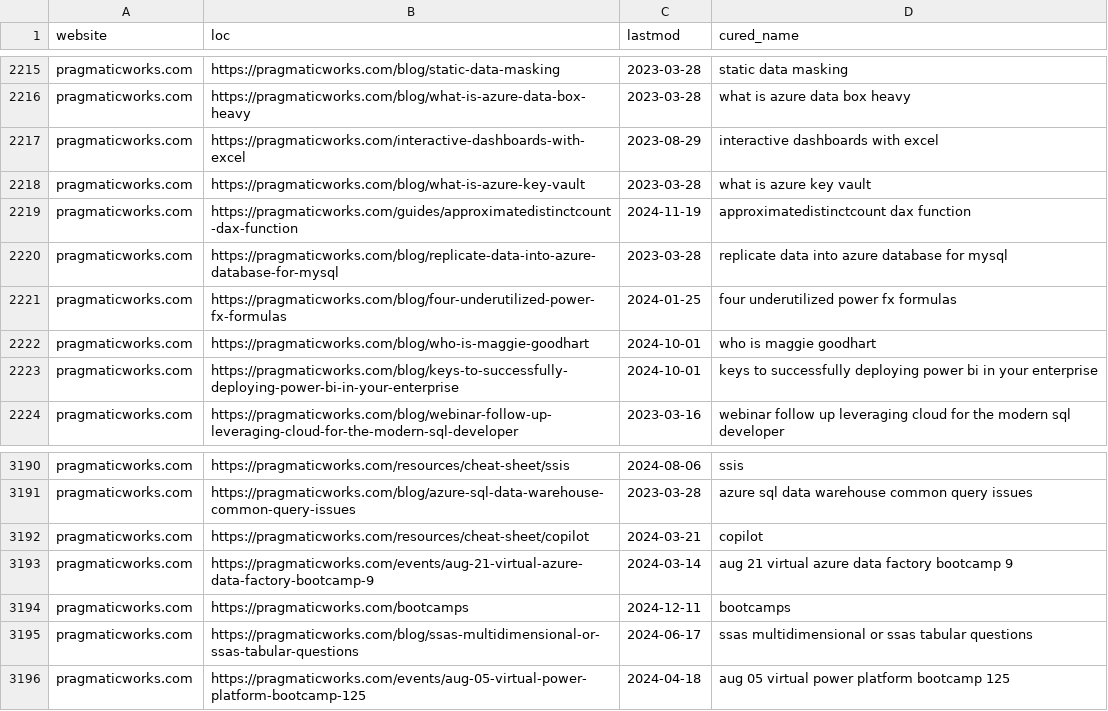
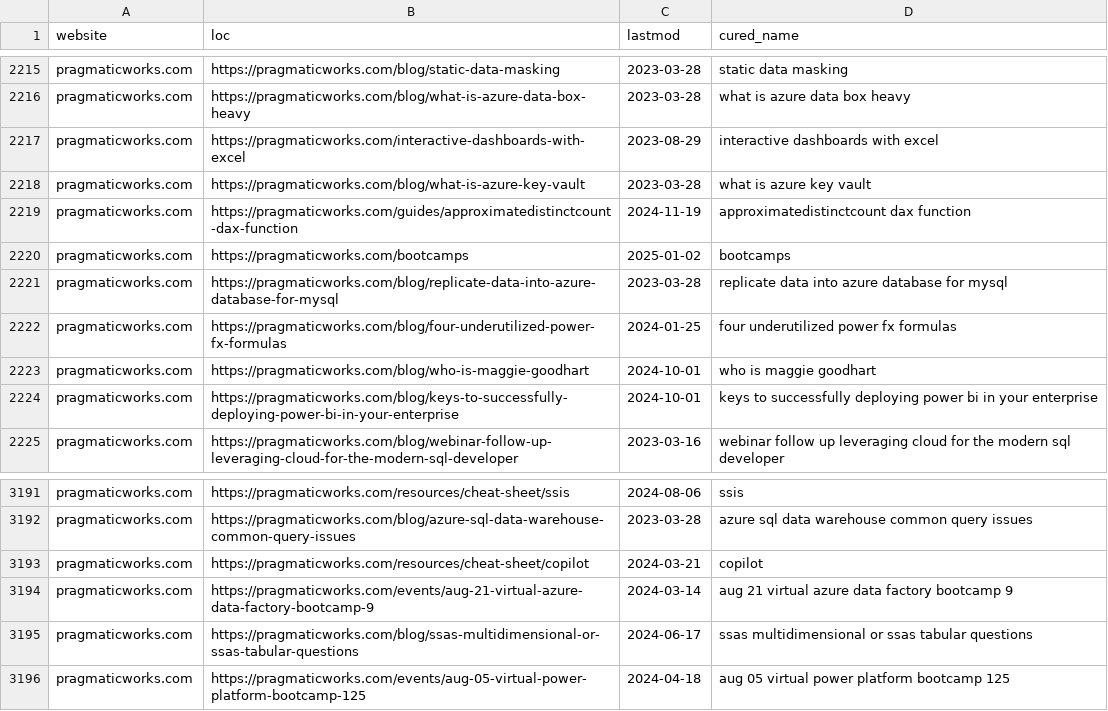
Before and after one commit to julian-passebecq/newsai_script, a CSV file: data/article_blog.csv, drawn as a sheet; only a part is shown, gaps mark what is left out; removed rows and columns are numbered as before the commit, all else as after; the diff covers the shown part only; the diff names each change by its address in the sheet, - before the commit and + after, or states it on an @@ line.

```diff
--- a/data/article_blog.csv
+++ b/data/article_blog.csv
+row 2220: pragmaticworks.com | https://pragmaticworks.com/bootcamps | 2025-01-02 | bootcamps
-row 3194: pragmaticworks.com | https://pragmaticworks.com/bootcamps | 2024-12-11 | bootcamps
```
Also changed, not shown: 42 moved rows elsewhere in this file, data/sitemap.csv, data/youtube_videos.csv.
